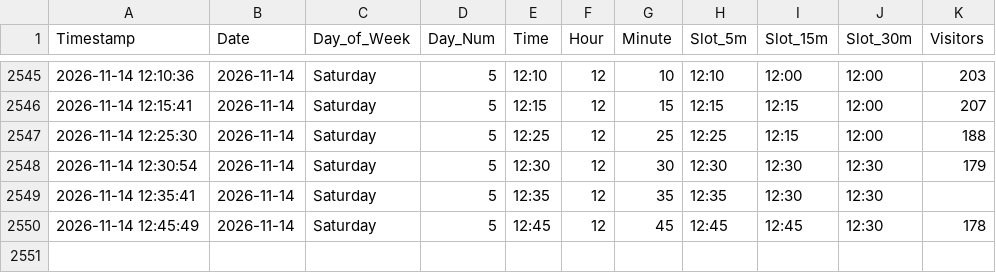
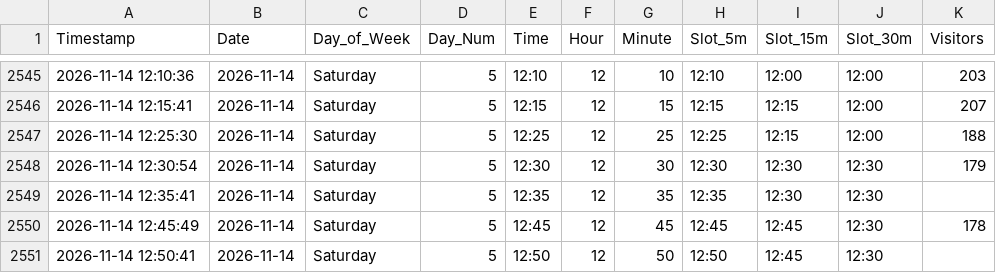
Before and after one commit to ghicos/hallenbad-tracker, a CSV file: pool_visitors.csv, drawn as a sheet; only a part is shown, gaps mark what is left out.

Commit message:
Update pool data and heatmap

```diff
--- a/pool_visitors.csv
+++ b/pool_visitors.csv
@@ -2550 +2550,2 @@ Timestamp,Date,Day_of_Week,Day_Num,Time,Hour,Minute,Slot_5m,Slot_15m,Slot_30m,Vi
 2026-11-14 12:45:49,2026-11-14,Saturday,5,12:45,12,45,12:45,12:45,12:30,178
+2026-11-14 12:50:41,2026-11-14,Saturday,5,12:50,12,50,12:50,12:45,12:30,
```
